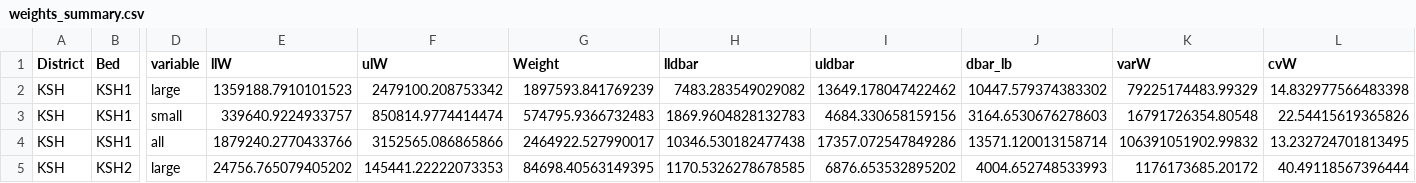
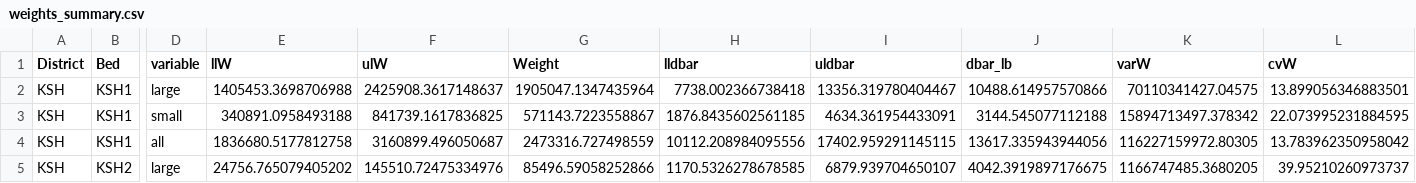
Before and after one commit to commfish/2017_survey, a CSV file: output/weights_summary.csv, drawn as a sheet; only a part is shown, gaps mark what is left out; the diff covers the shown part only; the diff names each change by its address in the sheet, - before the commit and + after, or states it on an @@ line.

Commit message:
replace 2017 awl data - minor change to clapper sex&gonad coding.  edit filename and rerun all

```diff
--- a/output/weights_summary.csv
+++ b/output/weights_summary.csv
-E2 (llW): 1359188.7910101523
+E2 (llW): 1405453.3698706988
-F2 (ulW): 2479100.208753342
+F2 (ulW): 2425908.3617148637
-G2 (Weight): 1897593.841769239
+G2 (Weight): 1905047.1347435964
-H2 (lldbar): 7483.283549029082
+H2 (lldbar): 7738.002366738418
-I2 (uldbar): 13649.178047422462
+I2 (uldbar): 13356.319780404467
-J2 (dbar_lb): 10447.579374383302
+J2 (dbar_lb): 10488.614957570866
-K2 (varW): 79225174483.99329
+K2 (varW): 70110341427.04575
-L2 (cvW): 14.832977566483398
+L2 (cvW): 13.899056346883501
-E3 (llW): 339640.9224933757
+E3 (llW): 340891.0958493188
-F3 (ulW): 850814.9774414474
+F3 (ulW): 841739.1617836825
-G3 (Weight): 574795.9366732483
+G3 (Weight): 571143.7223558867
-H3 (lldbar): 1869.9604828132783
+H3 (lldbar): 1876.8435602561185
-I3 (uldbar): 4684.330658159156
+I3 (uldbar): 4634.361954433091
-J3 (dbar_lb): 3164.6530676278603
+J3 (dbar_lb): 3144.545077112188
-K3 (varW): 16791726354.80548
+K3 (varW): 15894713497.378342
-L3 (cvW): 22.54415619365826
+L3 (cvW): 22.073995231884595
-E4 (llW): 1879240.2770433766
+E4 (llW): 1836680.5177812758
-F4 (ulW): 3152565.086865866
+F4 (ulW): 3160899.496050687
-G4 (Weight): 2464922.527990017
+G4 (Weight): 2473316.727498559
-H4 (lldbar): 10346.530182477438
+H4 (lldbar): 10112.208984095556
-I4 (uldbar): 17357.072547849286
+I4 (uldbar): 17402.959291145115
-J4 (dbar_lb): 13571.120013158714
+J4 (dbar_lb): 13617.335943944056
-K4 (varW): 106391051902.99832
+K4 (varW): 116227159972.80305
-L4 (cvW): 13.232724701813495
+L4 (cvW): 13.783962350958042
-F5 (ulW): 145441.22222073353
+F5 (ulW): 145510.72475334976
-G5 (Weight): 84698.40563149395
+G5 (Weight): 85496.59058252866
-I5 (uldbar): 6876.653532895202
+I5 (uldbar): 6879.939704650107
-J5 (dbar_lb): 4004.652748533993
+J5 (dbar_lb): 4042.3919897176675
-K5 (varW): 1176173685.20172
+K5 (varW): 1166747485.3680205
-L5 (cvW): 40.49118567396444
+L5 (cvW): 39.95210260973737
```
Also changed, not shown: 16 edited cells elsewhere in this file, output/N_summary.csv, output/number_GHL.csv, 15 other files.
